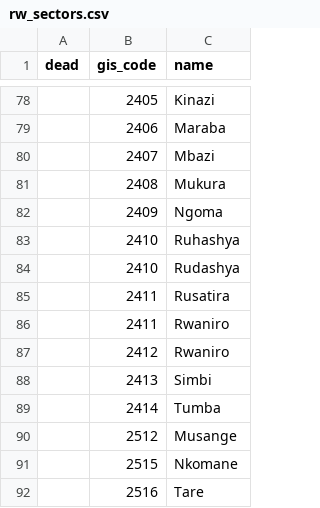
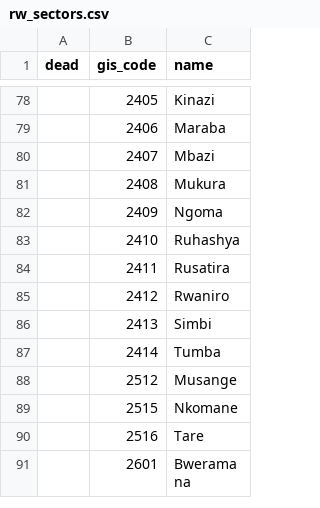
Before and after one commit to 20LitersAdmin/liters_tracker, a CSV file: public/rw_sectors.csv, drawn as a sheet; only a part is shown, gaps mark what is left out; the shorter side is filled out with more unchanged rows.

```diff
--- a/public/rw_sectors.csv
+++ b/public/rw_sectors.csv
@@ -83,5 +83,3 @@
 ,2410,Ruhashya
-,2410,Rudashya
 ,2411,Rusatira
-,2411,Rwaniro
 ,2412,Rwaniro
```
Also changed, not shown: public/rw_cells.csv, 5 other files.
